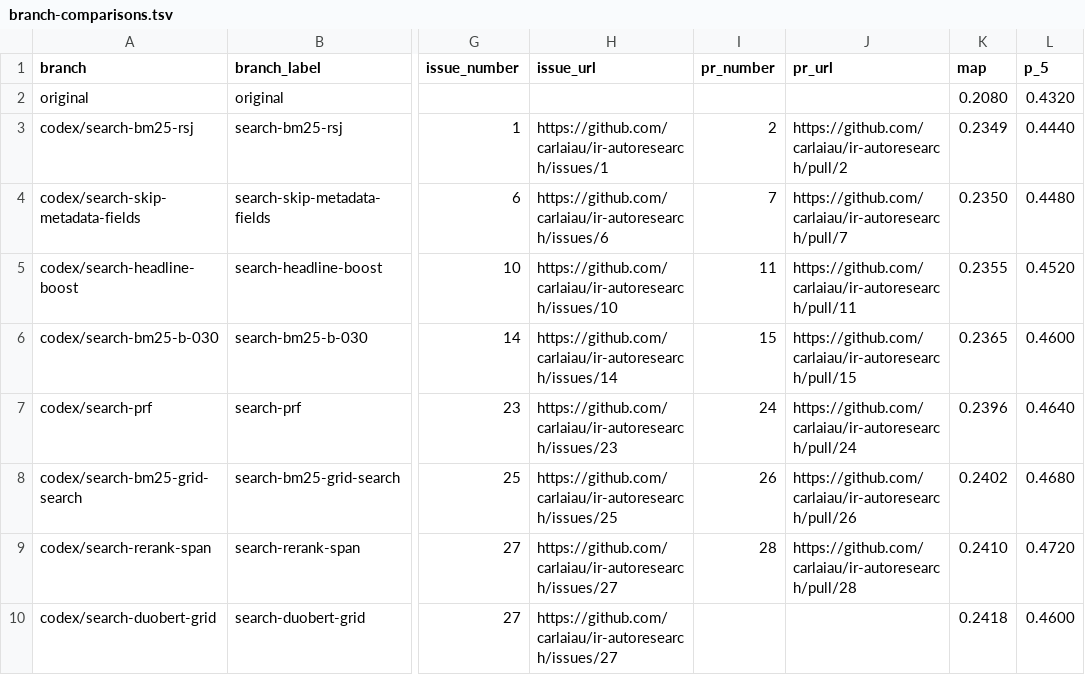
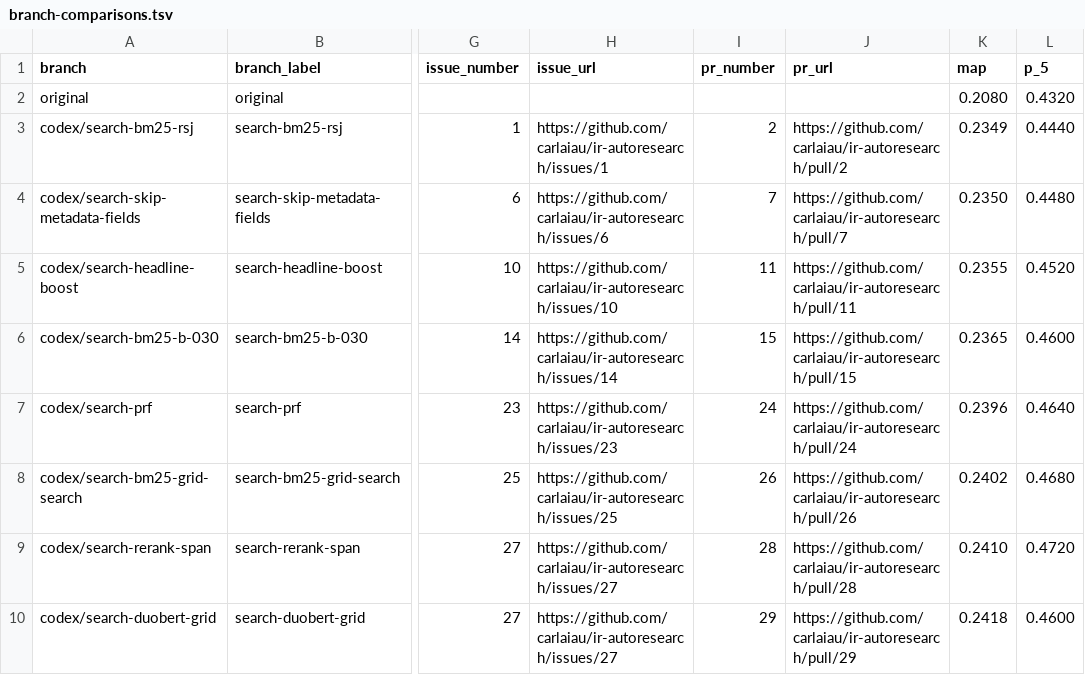
Before and after one commit to carlaiau/ir-autoresearch, a TSV file: docs/metrics/branch-comparisons.tsv, drawn as a sheet; only a part is shown, gaps mark what is left out; the diff names each change by its address in the sheet, - before the commit and + after, or states it on an @@ line.

Commit message:
Record PR link for rerank grid branch

```diff
--- a/docs/metrics/branch-comparisons.tsv
+++ b/docs/metrics/branch-comparisons.tsv
-I10 (pr_number): (empty)
+I10 (pr_number): 29
-J10 (pr_url): (empty)
+J10 (pr_url): https://github.com/carlaiau/ir-autoresearch/pull/29
```
